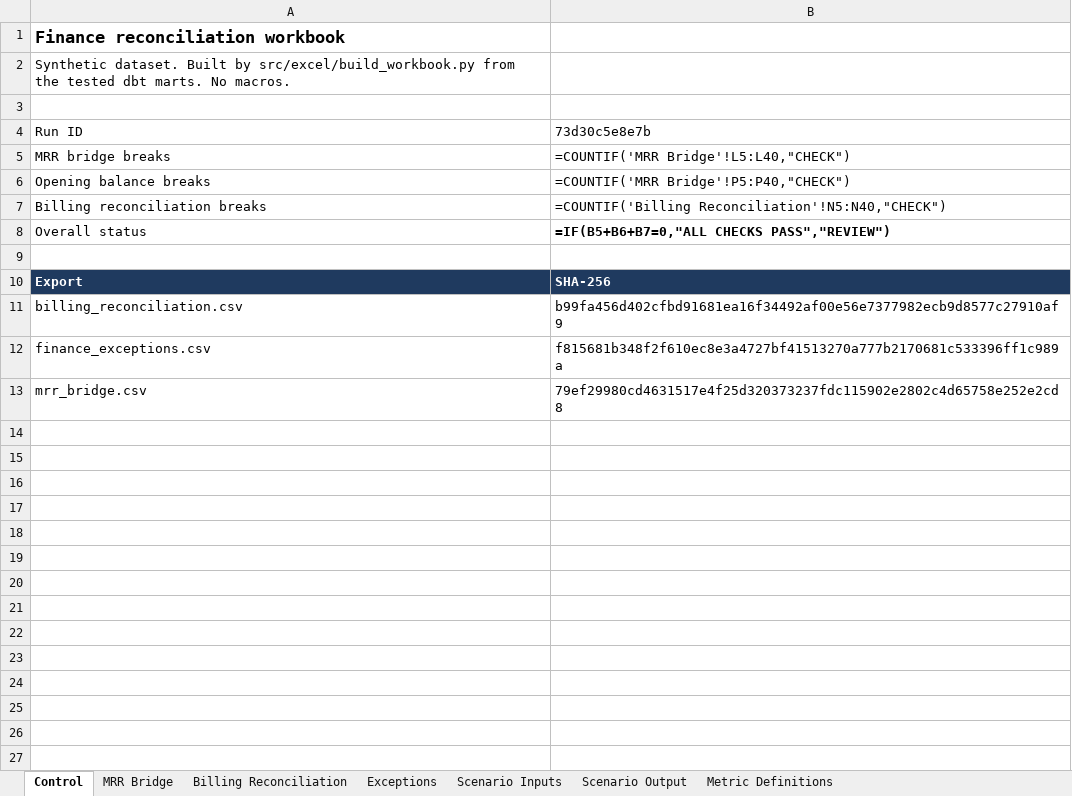
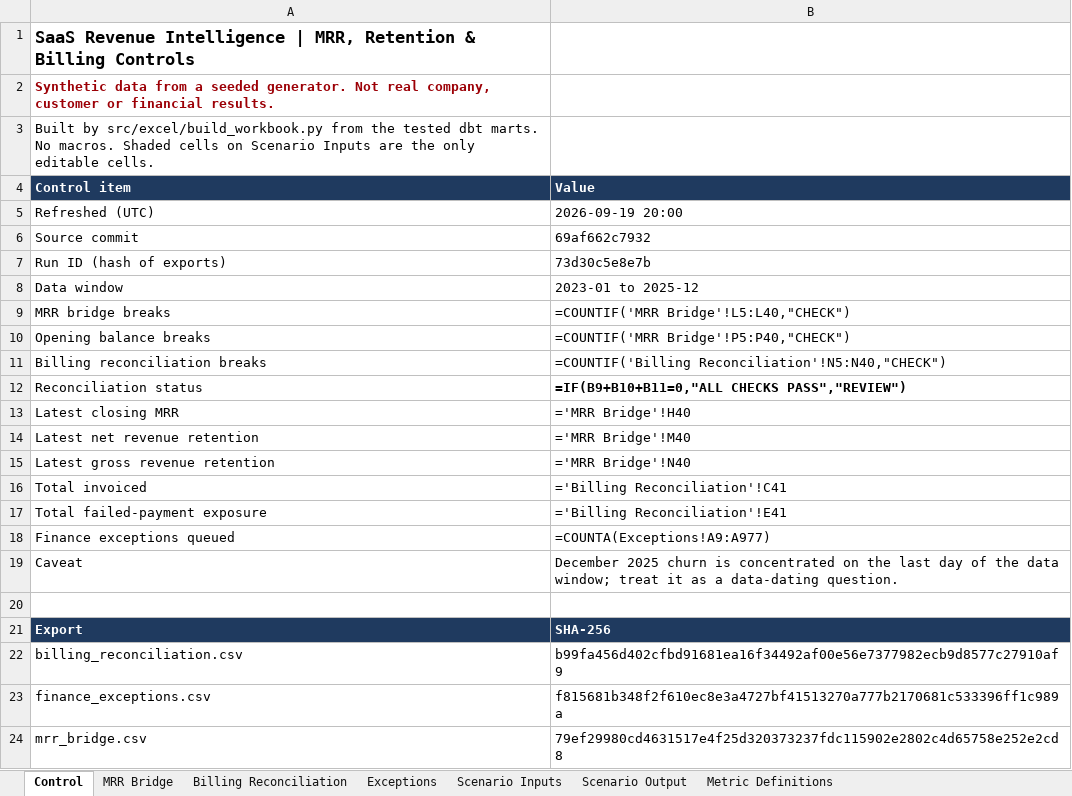
Before and after one commit to VijayChamakuri/saas-revenue-intelligence, an Excel workbook: excel/finance_reconciliation.xlsx, sheet Control, drawn as a sheet; values as stored, in another font and other column widths than the file's, no borders; formulas without a stored value are shown as written; table styles not drawn; removed rows and columns are numbered as before the commit, all else as after; the diff names each change by its address in the sheet, - before the commit and + after, or states it on an @@ line.

Commit message:
excel: named tables with filters, a richer Control sheet, print setup and a one-page control PDF
- every tabular sheet is a named Excel Table; filters and sort stay usable on protected sheets
- Control records refresh time, source commit, reconciliation status, latest KPIs and the data caveat
- landscape print setup with header and footer; Control prints on one page (reports/finance_control_summary.pdf)

```diff
--- a/excel/finance_reconciliation.xlsx (sheet Control)
+++ b/excel/finance_reconciliation.xlsx (sheet Control)
-A1: Finance reconciliation workbook
+A1: SaaS Revenue Intelligence | MRR, Retention & Billing Controls
-A2: Synthetic dataset. Built by src/excel/build_workbook.py from the tested dbt marts. No macros.
+A2: Synthetic data from a seeded generator. Not real company, customer or financial results.
@@ A2 bold: off → on, text colour: black → #9C0006 @@
-A3: (empty)
+A3: Built by src/excel/build_workbook.py from the tested dbt marts. No macros. Shaded cells on Scenario Inputs are the only editable cells.
+row 4: Control item | Value
+row 5: Refreshed (UTC) | 2026-09-19 20:00
+row 6: Source commit | 69af662c7932
-A7: Run ID
+A7: Run ID (hash of exports)
+row 8: Data window | 2023-01 to 2025-12
-row 8: Overall status | =IF(B5+B6+B7=0,"ALL CHECKS PASS","REVIEW")
+row 12: Reconciliation status | =IF(B9+B10+B11=0,"ALL CHECKS PASS","REVIEW")
+row 13: Latest closing MRR | ='MRR Bridge'!H40
+row 14: Latest net revenue retention | ='MRR Bridge'!M40
+row 15: Latest gross revenue retention | ='MRR Bridge'!N40
+row 16: Total invoiced | ='Billing Reconciliation'!C41
+row 17: Total failed-payment exposure | ='Billing Reconciliation'!E41
+row 18: Finance exceptions queued | =COUNTA(Exceptions!A9:A977)
+row 19: Caveat | December 2025 churn is concentrated on the last day of the data window; treat it as a data-dating question.
```
Also changed, not shown: 3 other files.
